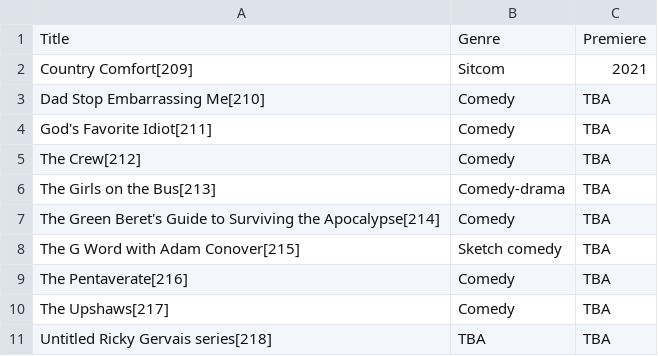
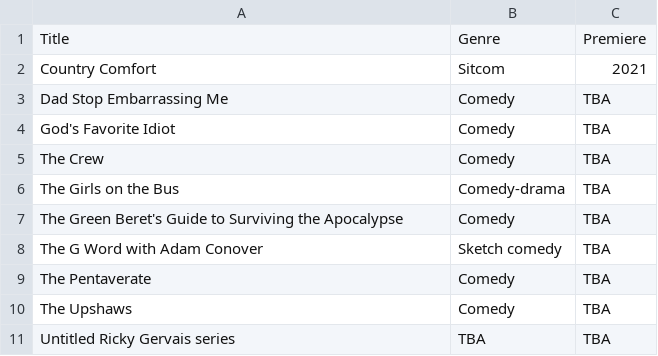
Before and after one commit to Fynn-Mehrens/original-content-eda, a CSV file: datasets/netflix/table-25.csv, drawn as a sheet.

Commit message:
Update table-25.csv

```diff
--- a/datasets/netflix/table-25.csv
+++ b/datasets/netflix/table-25.csv
@@ -1,11 +1,11 @@
 Title,Genre,Premiere
-Country Comfort[209],Sitcom,2021
-Dad Stop Embarrassing Me[210],Comedy,TBA
-God's Favorite Idiot[211],Comedy,TBA
-The Crew[212],Comedy,TBA
-The Girls on the Bus[213],Comedy-drama,TBA
-The Green Beret's Guide to Surviving the Apocalypse[214],Comedy,TBA
-The G Word with Adam Conover[215],Sketch comedy,TBA
-The Pentaverate[216],Comedy,TBA
-The Upshaws[217],Comedy,TBA
-Untitled Ricky Gervais series[218],TBA,TBA
+Country Comfort,Sitcom,2021
+Dad Stop Embarrassing Me,Comedy,TBA
+God's Favorite Idiot,Comedy,TBA
+The Crew,Comedy,TBA
+The Girls on the Bus,Comedy-drama,TBA
+The Green Beret's Guide to Surviving the Apocalypse,Comedy,TBA
+The G Word with Adam Conover,Sketch comedy,TBA
+The Pentaverate,Comedy,TBA
+The Upshaws,Comedy,TBA
+Untitled Ricky Gervais series,TBA,TBA
```
